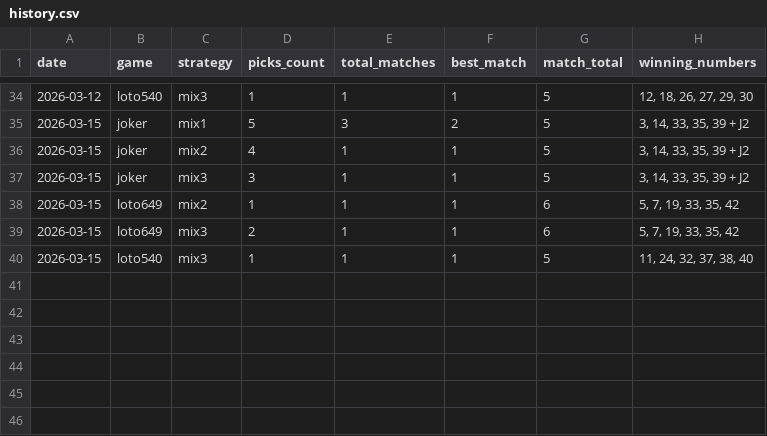
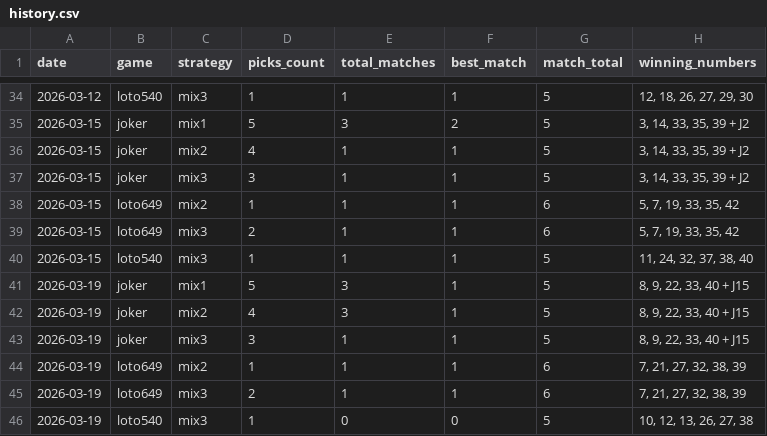
Before and after one commit to alexneamtu/loteria-romana, a CSV file: data/results/history.csv, drawn as a sheet; only a part is shown, gaps mark what is left out; the diff names each change by its address in the sheet, - before the commit and + after, or states it on an @@ line.

```diff
--- a/data/results/history.csv
+++ b/data/results/history.csv
+row 41: 2026-03-19 | joker | mix1 | 5 | 3 | 1 | 5 | 8, 9, 22, 33, 40 + J15
+row 42: 2026-03-19 | joker | mix2 | 4 | 3 | 1 | 5 | 8, 9, 22, 33, 40 + J15
+row 43: 2026-03-19 | joker | mix3 | 3 | 1 | 1 | 5 | 8, 9, 22, 33, 40 + J15
+row 44: 2026-03-19 | loto649 | mix2 | 1 | 1 | 1 | 6 | 7, 21, 27, 32, 38, 39
+row 45: 2026-03-19 | loto649 | mix3 | 2 | 1 | 1 | 6 | 7, 21, 27, 32, 38, 39
+row 46: 2026-03-19 | loto540 | mix3 | 1 | 0 | 0 | 5 | 10, 12, 13, 26, 27, 38
```
